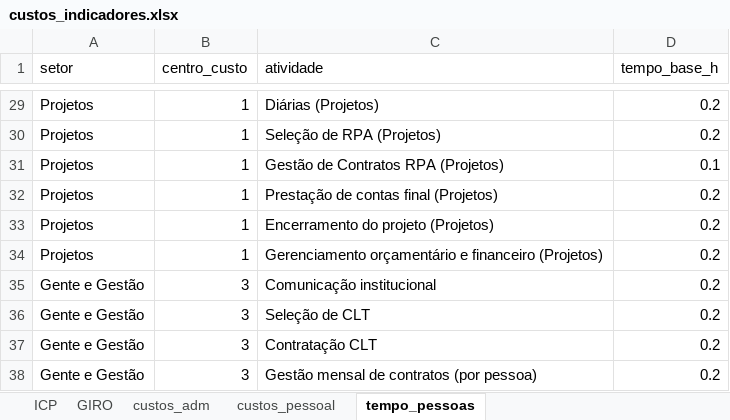
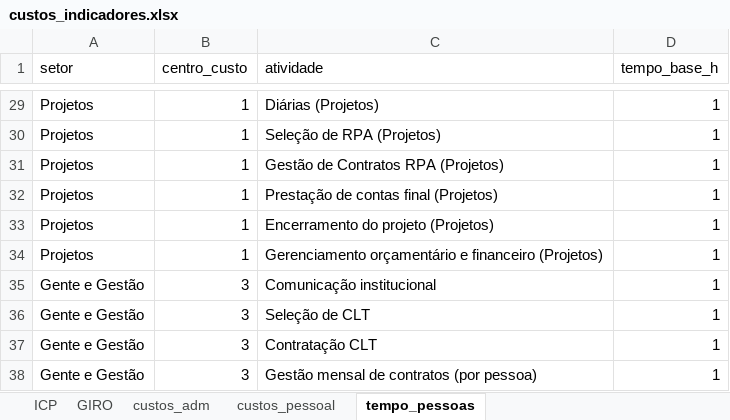
Before and after one commit to integrabusinessintelligence-ui/precificacao-doa-facto, an Excel workbook: dados/custos_indicadores.xlsx, sheet tempo_pessoas, drawn as a sheet; only a part is shown, gaps mark what is left out; values as stored, in another font and other column widths than the file's, no borders; the diff covers the shown part only; the diff names each change by its address in the sheet, - before the commit and + after, or states it on an @@ line.

```diff
--- a/dados/custos_indicadores.xlsx (sheet tempo_pessoas)
+++ b/dados/custos_indicadores.xlsx (sheet tempo_pessoas)
-D29:D30 (tempo_base_h): 0.2
+D29:D30 (tempo_base_h): 1
-D31 (tempo_base_h): 0.1
+D31 (tempo_base_h): 1
-D32:D38 (tempo_base_h): 0.2
+D32:D38 (tempo_base_h): 1
```
Also changed, not shown: 27 edited cells elsewhere in this sheet.
